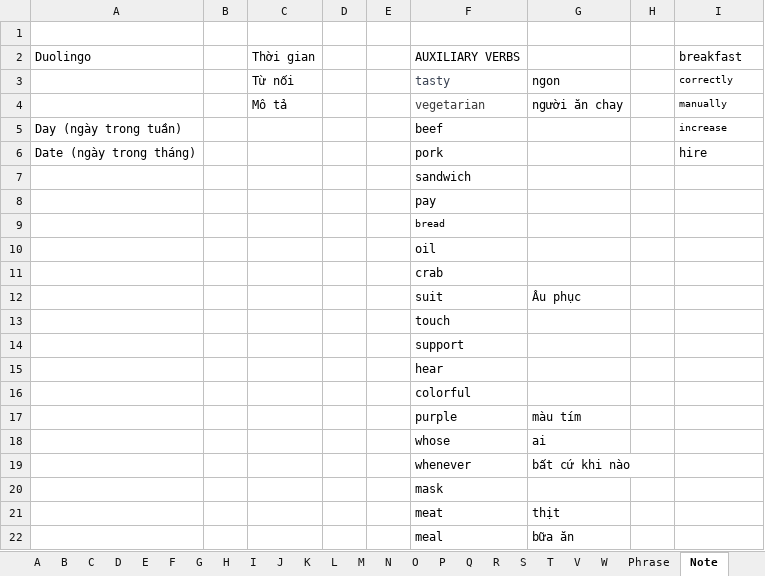
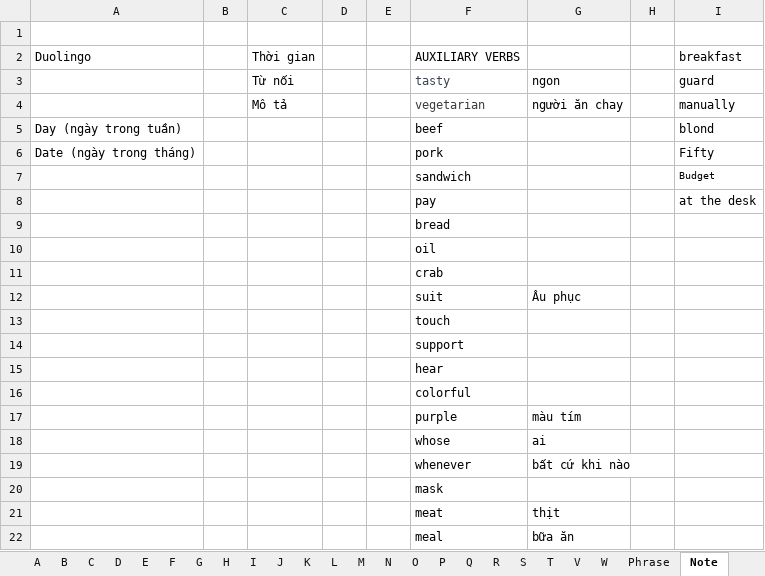
Before and after one commit to nguyenhuyenag/spring-framework, an Excel workbook: spring-boot/spring-boot-english/src/main/resources/data/vocabulary.xlsx, sheet Note, drawn as a sheet; values as stored, in another font and other column widths than the file's, no borders; the diff names each change by its address in the sheet, - before the commit and + after, or states it on an @@ line.

```diff
--- a/spring-boot/spring-boot-english/src/main/resources/data/vocabulary.xlsx (sheet Note)
+++ b/spring-boot/spring-boot-english/src/main/resources/data/vocabulary.xlsx (sheet Note)
-I3: correctly
+I3: guard
@@ I3:I5 text size: larger @@
-I5: increase
+I5: blond
-I6: hire
+I6: Fifty
-I7: (empty)
+I7: Budget
-I8: (empty)
+I8: at the desk
@@ F9 text size: larger @@
```
Also changed, not shown: sheet M, sheet R, sheet Phrase, sheet H, sheet I, sheet C, 3 more sheets, 1 other file.
